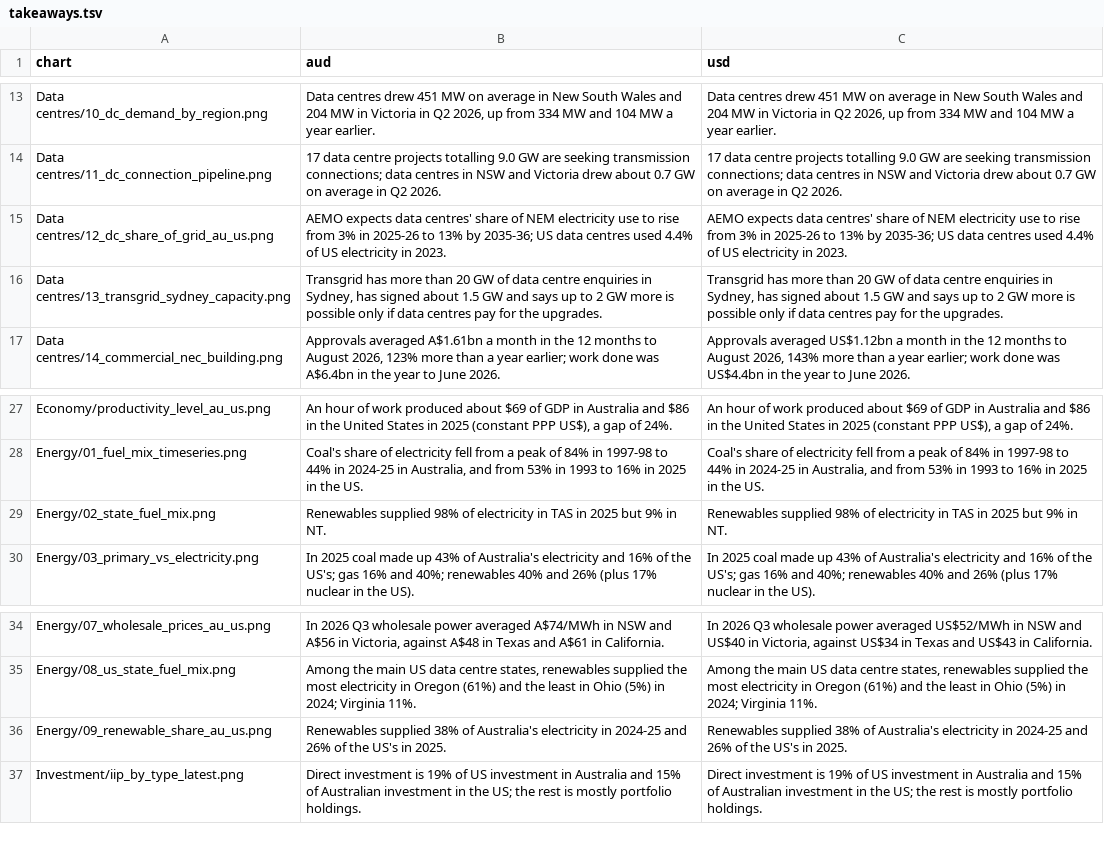
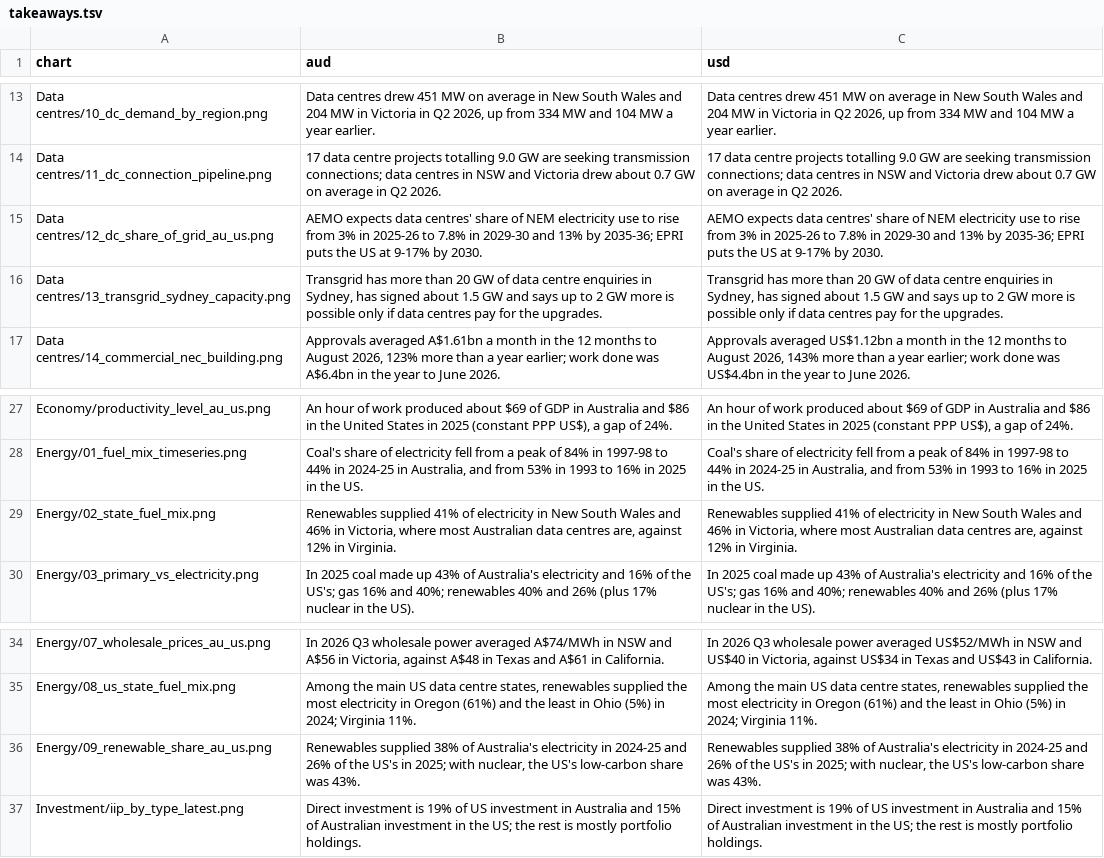
Before and after one commit to angelinabruno/australia-chair-tool, a TSV file: takeaways.tsv, drawn as a sheet; only a part is shown, gaps mark what is left out.

```diff
--- a/takeaways.tsv
+++ b/takeaways.tsv
@@ -14,3 +14,3 @@ Data centres/10_dc_demand_by_region.png	Data centres drew 451 MW on average in N
 Data centres/11_dc_connection_pipeline.png	17 data centre projects totalling 9.0 GW are seeking transmission connections; data centres in NSW and Victoria drew about 0.7 GW on average in Q2 2026.	17 data centre projects totalling 9.0 GW are seeking transmission connections; data centres in NSW and Victoria drew about 0.7 GW on average in Q2 2026.
-Data centres/12_dc_share_of_grid_au_us.png	AEMO expects data centres' share of NEM electricity use to rise from 3% in 2025-26 to 13% by 2035-36; US data centres used 4.4% of US electricity in 2023.	AEMO expects data centres' share of NEM electricity use to rise from 3% in 2025-26 to 13% by 2035-36; US data centres used 4.4% of US electricity in 2023.
+Data centres/12_dc_share_of_grid_au_us.png	AEMO expects data centres' share of NEM electricity use to rise from 3% in 2025-26 to 7.8% in 2029-30 and 13% by 2035-36; EPRI puts the US at 9-17% by 2030.	AEMO expects data centres' share of NEM electricity use to rise from 3% in 2025-26 to 7.8% in 2029-30 and 13% by 2035-36; EPRI puts the US at 9-17% by 2030.
 Data centres/13_transgrid_sydney_capacity.png	Transgrid has more than 20 GW of data centre enquiries in Sydney, has signed about 1.5 GW and says up to 2 GW more is possible only if data centres pay for the upgrades.	Transgrid has more than 20 GW of data centre enquiries in Sydney, has signed about 1.5 GW and says up to 2 GW more is possible only if data centres pay for the upgrades.
@@ -28,3 +28,3 @@ Economy/productivity_level_au_us.png	An hour of work produced about $69 of GDP i
 Energy/01_fuel_mix_timeseries.png	Coal's share of electricity fell from a peak of 84% in 1997-98 to 44% in 2024-25 in Australia, and from 53% in 1993 to 16% in 2025 in the US.	Coal's share of electricity fell from a peak of 84% in 1997-98 to 44% in 2024-25 in Australia, and from 53% in 1993 to 16% in 2025 in the US.
-Energy/02_state_fuel_mix.png	Renewables supplied 98% of electricity in TAS in 2025 but 9% in NT.	Renewables supplied 98% of electricity in TAS in 2025 but 9% in NT.
+Energy/02_state_fuel_mix.png	Renewables supplied 41% of electricity in New South Wales and 46% in Victoria, where most Australian data centres are, against 12% in Virginia.	Renewables supplied 41% of electricity in New South Wales and 46% in Victoria, where most Australian data centres are, against 12% in Virginia.
 Energy/03_primary_vs_electricity.png	In 2025 coal made up 43% of Australia's electricity and 16% of the US's; gas 16% and 40%; renewables 40% and 26% (plus 17% nuclear in the US).	In 2025 coal made up 43% of Australia's electricity and 16% of the US's; gas 16% and 40%; renewables 40% and 26% (plus 17% nuclear in the US).
@@ -35,3 +35,3 @@ Energy/07_wholesale_prices_au_us.png	In 2026 Q3 wholesale power averaged A$74/MW
 Energy/08_us_state_fuel_mix.png	Among the main US data centre states, renewables supplied the most electricity in Oregon (61%) and the least in Ohio (5%) in 2024; Virginia 11%.	Among the main US data centre states, renewables supplied the most electricity in Oregon (61%) and the least in Ohio (5%) in 2024; Virginia 11%.
-Energy/09_renewable_share_au_us.png	Renewables supplied 38% of Australia's electricity in 2024-25 and 26% of the US's in 2025.	Renewables supplied 38% of Australia's electricity in 2024-25 and 26% of the US's in 2025.
+Energy/09_renewable_share_au_us.png	Renewables supplied 38% of Australia's electricity in 2024-25 and 26% of the US's in 2025; with nuclear, the US's low-carbon share was 43%.	Renewables supplied 38% of Australia's electricity in 2024-25 and 26% of the US's in 2025; with nuclear, the US's low-carbon share was 43%.
 Investment/iip_by_type_latest.png	Direct investment is 19% of US investment in Australia and 15% of Australian investment in the US; the rest is mostly portfolio holdings.	Direct investment is 19% of US investment in Australia and 15% of Australian investment in the US; the rest is mostly portfolio holdings.
```
Also changed, not shown: Data centres/dc_reference_data.csv, 9 other files.
